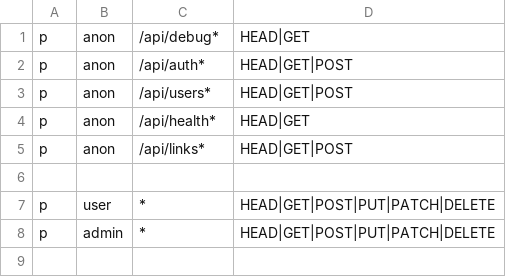
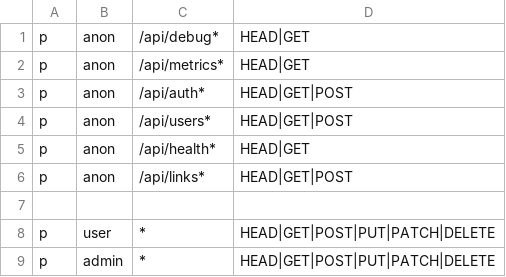
Before and after one commit to wvoliveira/corgi, a CSV file: configs/authorization/policy.csv, drawn as a sheet.

Commit message:
add basic metrics endpoint and add prometheus and grafana in docker-compose.yaml

```diff
--- a/configs/authorization/policy.csv
+++ b/configs/authorization/policy.csv
@@ -1,2 +1,3 @@
 p, anon, /api/debug*, HEAD|GET
+p, anon, /api/metrics*, HEAD|GET
 p, anon, /api/auth*, HEAD|GET|POST
```
Also changed, not shown: 7 other files.
